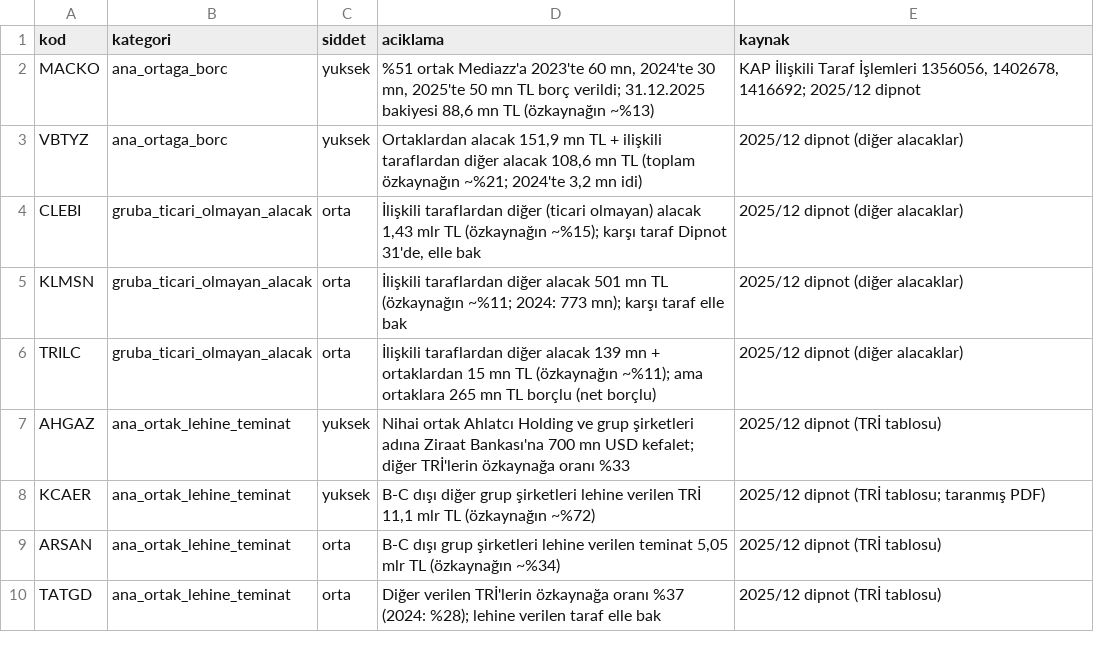
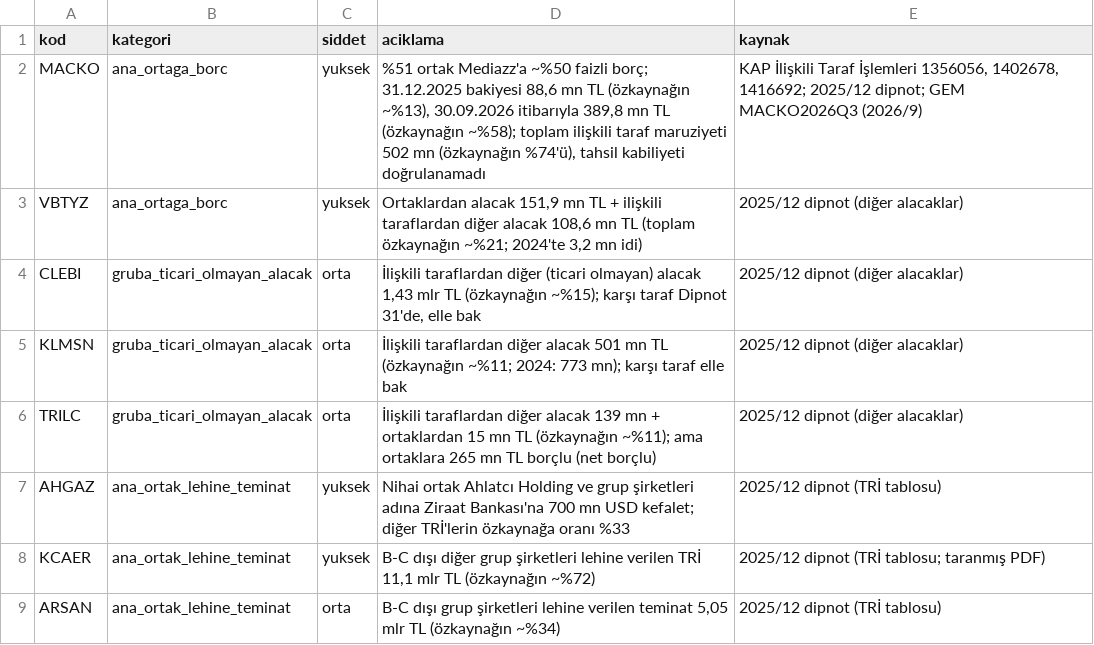
Before and after one commit to deryaozyuvali/Bist-tarama-otomasyon, a CSV file: temel/iliskili_degerlendirme.csv, drawn as a sheet; only a part is shown; the shorter side is filled out with more unchanged rows.

```diff
--- a/temel/iliskili_degerlendirme.csv
+++ b/temel/iliskili_degerlendirme.csv
@@ -1,3 +1,3 @@
 kod,kategori,siddet,aciklama,kaynak
-MACKO,ana_ortaga_borc,yuksek,"%51 ortak Mediazz'a 2023'te 60 mn, 2024'te 30 mn, 2025'te 50 mn TL borç verildi; 31.12.2025 bakiyesi 88,6 mn TL (özkaynağın ~%13)","KAP İlişkili Taraf İşlemleri 1356056, 1402678, 1416692; 2025/12 dipnot"
+MACKO,ana_ortaga_borc,yuksek,"%51 ortak Mediazz'a ~%50 faizli borç; 31.12.2025 bakiyesi 88,6 mn TL (özkaynağın ~%13), 30.09.2026 itibarıyla 389,8 mn TL (özkaynağın ~%58); toplam ilişkili taraf maruziyeti 502 mn (özkaynağın %74'ü), tahsil kabiliyeti doğrulanamadı","KAP İlişkili Taraf İşlemleri 1356056, 1402678, 1416692; 2025/12 dipnot; GEM MACKO2026Q3 (2026/9)"
 VBTYZ,ana_ortaga_borc,yuksek,"Ortaklardan alacak 151,9 mn TL + ilişkili taraflardan diğer alacak 108,6 mn TL (toplam özkaynağın ~%21; 2024'te 3,2 mn idi)",2025/12 dipnot (diğer alacaklar)
```
Also changed, not shown: results/temel/2026-11-25/on_eleme.csv, results/temel/2026-11-25/tum_sirketler.csv, 7 other files.
